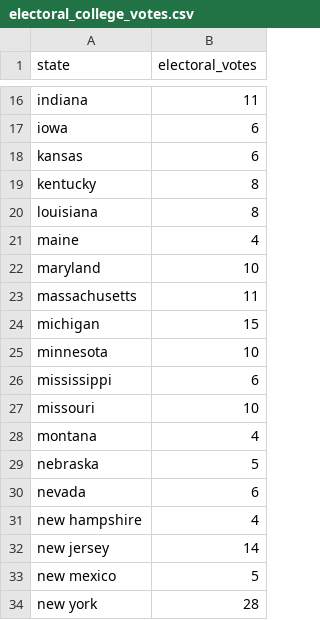
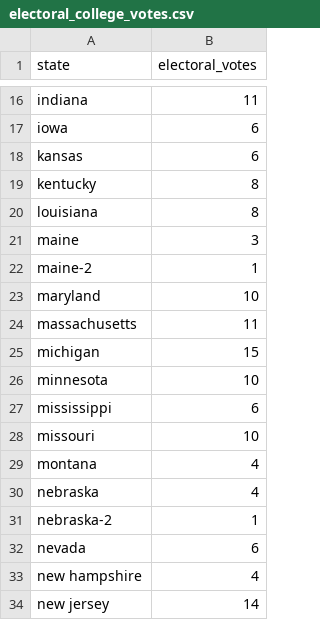
Before and after one commit to taliafabs/USPresidentialPollingForecast2024, a CSV file: data/02-analysis_data/electoral_college_votes.csv, drawn as a sheet; only a part is shown, gaps mark what is left out; the shorter side is filled out with more unchanged rows.

```diff
--- a/data/02-analysis_data/electoral_college_votes.csv
+++ b/data/02-analysis_data/electoral_college_votes.csv
@@ -20,3 +20,4 @@ kentucky,8
 louisiana,8
-maine,4
+maine,3
+maine-2,1
 maryland,10
@@ -28,3 +29,4 @@ missouri,10
 montana,4
-nebraska,5
+nebraska,4,
+nebraska-2,1
 nevada,6
```
Also changed, not shown: 3 other files.
